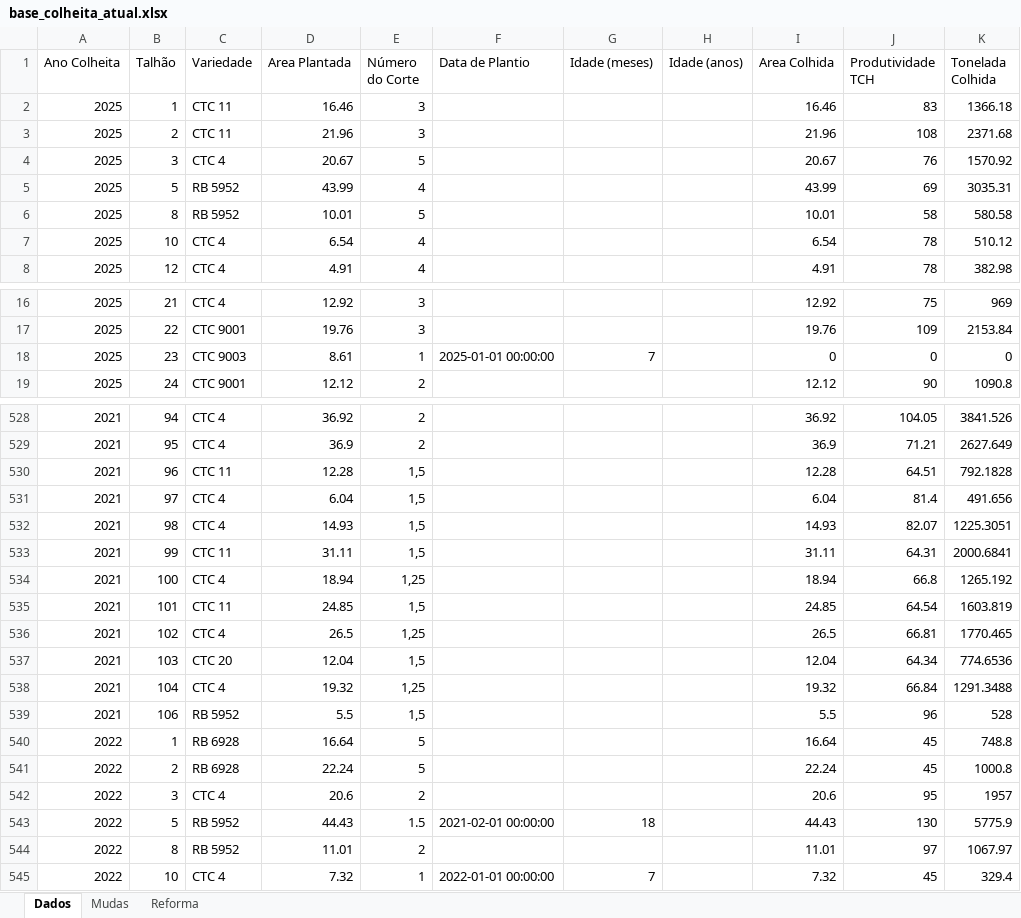
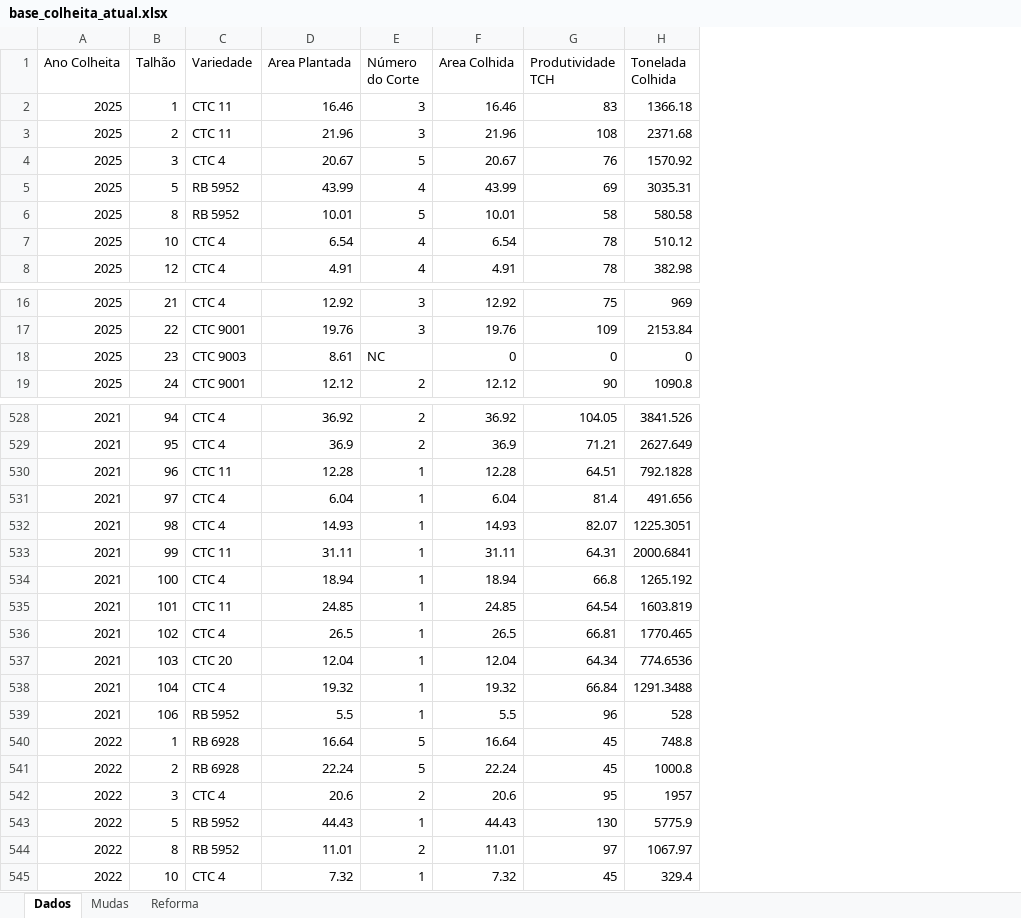
Before and after one commit to iagorr123-netizen/AFBItapira, an Excel workbook: base_colheita_atual.xlsx, sheet Dados, drawn as a sheet; only a part is shown, gaps mark what is left out; values as stored, in another font and other column widths than the file's, no cell formats; the diff covers the shown part only; the diff names each change by its address in the sheet, - before the commit and + after, or states it on an @@ line.

```diff
--- a/base_colheita_atual.xlsx (sheet Dados)
+++ b/base_colheita_atual.xlsx (sheet Dados)
-column F (Data de Plantio), row 18: 2025-01-01 00:00:00; rows 543-545: 2021-02-01 00:00:00 |  | 2022-01-01 00:00:00
-column G (Idade (meses)), row 18: 7; rows 543-545: 18 |  | 7
-column H (Idade (anos)), empty
-E18 (Número do Corte): 1
+E18 (Número do Corte): NC
-E530:E533 (Número do Corte): 1,5
+E530:E533 (Número do Corte): 1
-E534 (Número do Corte): 1,25
+E534 (Número do Corte): 1
-E535 (Número do Corte): 1,5
+E535 (Número do Corte): 1
-E536 (Número do Corte): 1,25
+E536 (Número do Corte): 1
-E537 (Número do Corte): 1,5
+E537 (Número do Corte): 1
-E538 (Número do Corte): 1,25
+E538 (Número do Corte): 1
-E539 (Número do Corte): 1,5
+E539 (Número do Corte): 1
-E543 (Número do Corte): 1.5
+E543 (Número do Corte): 1
```
Also changed, not shown: 97 edited cells elsewhere in this sheet, cell formats, 2 other files.
